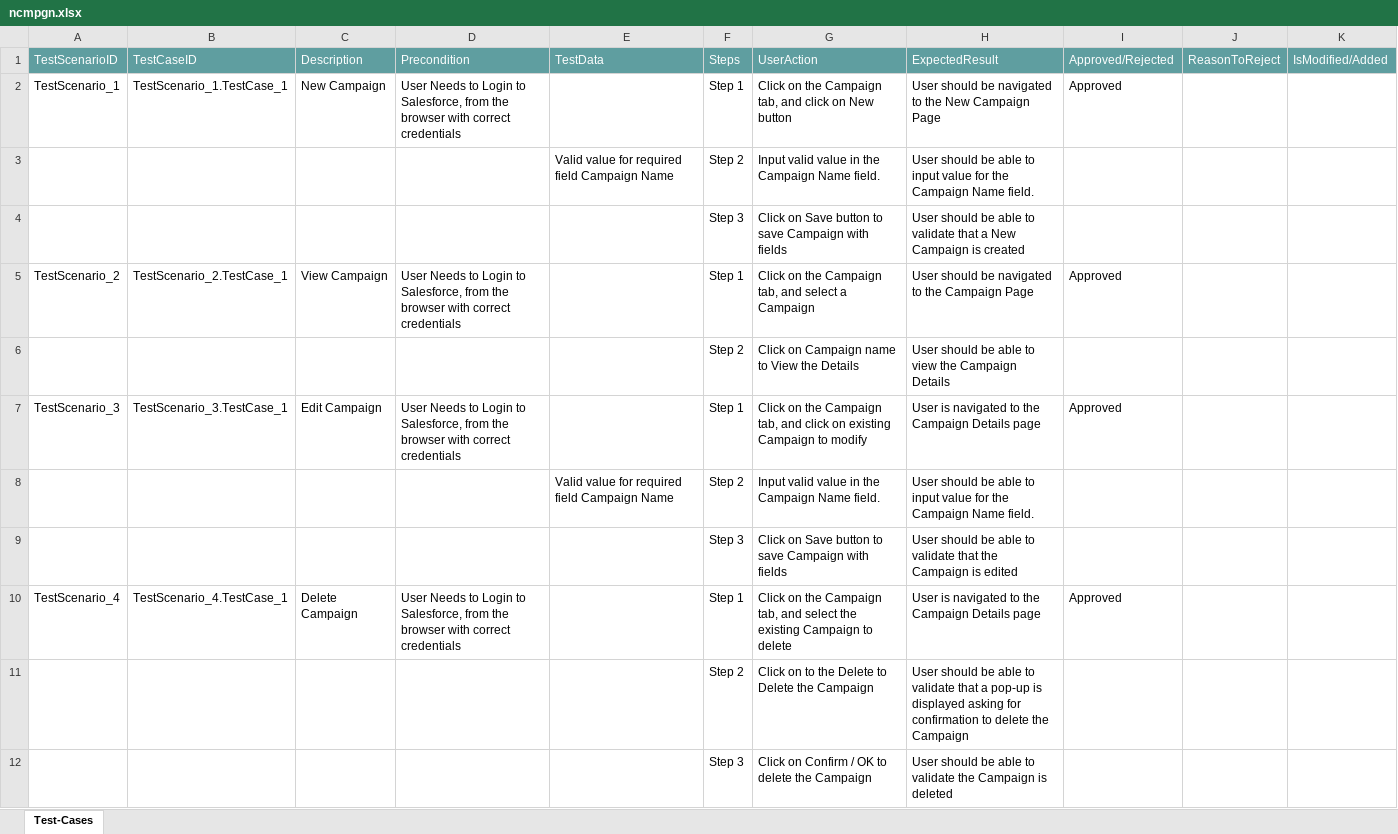
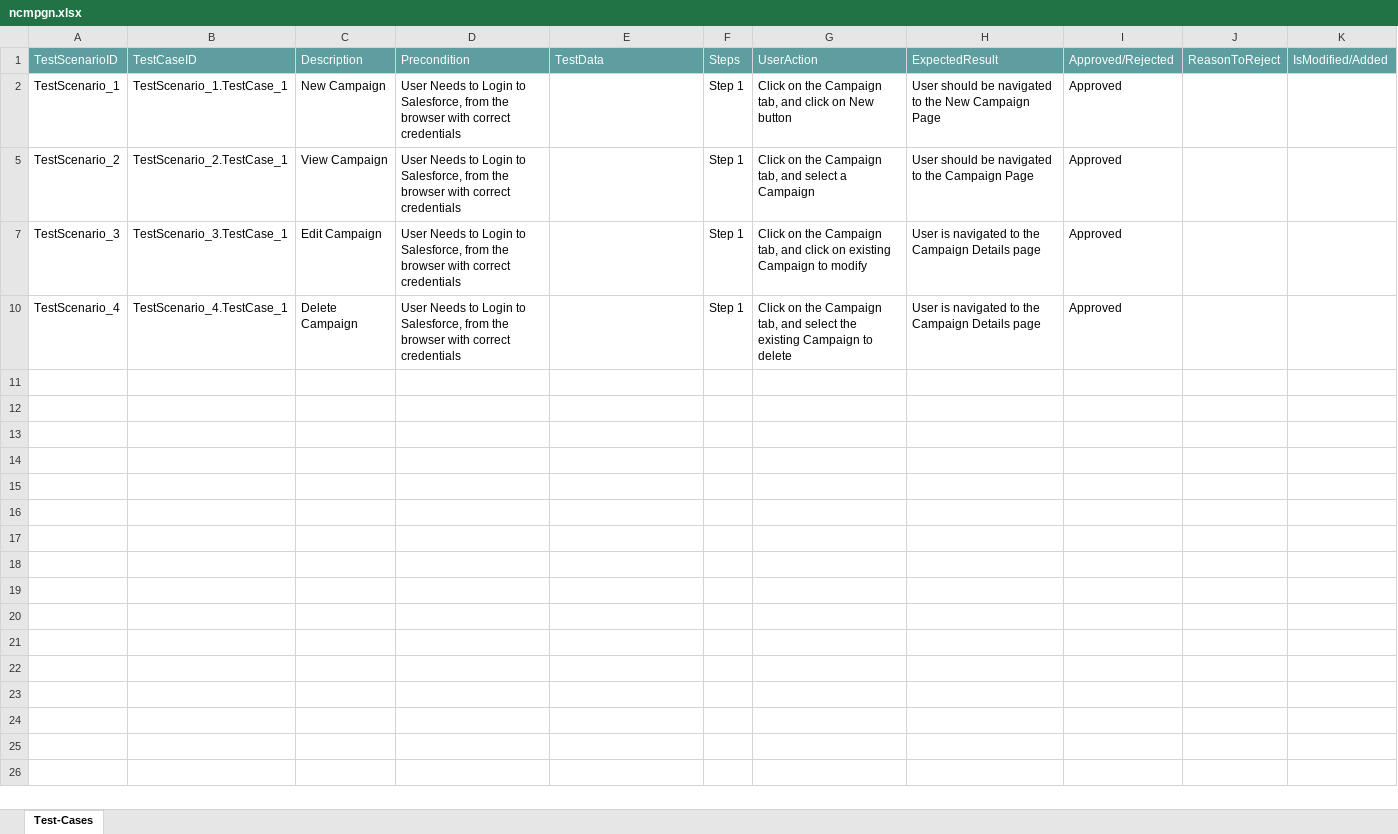
Before and after one commit to ShaikMohamedIrfan/TESTR5SNAP, an Excel workbook: ncmpgn.xlsx, sheet Test-Cases, drawn as a sheet; values as stored, in another font and other column widths than the file's, no borders; table styles not drawn; the diff names each change by its address in the sheet, - before the commit and + after, or states it on an @@ line.

Commit message:
Add files via upload

```diff
--- a/ncmpgn.xlsx (sheet Test-Cases)
+++ b/ncmpgn.xlsx (sheet Test-Cases)
@@ row 3 hidden:  |  |  |  | Valid value for required field Campaign Name | Step 2 | Input valid value in the Campaign Name field. | User should be able to input value for the Campaign Name field. @@
@@ row 4 hidden:  |  |  |  |  | Step 3 | Click on Save button to save Campaign with fields | User should be able to validate that a New Campaign is created @@
@@ row 6 hidden:  |  |  |  |  | Step 2 | Click on Campaign name to View the Details | User should be able to view the Campaign Details @@
@@ row 8 hidden:  |  |  |  | Valid value for required field Campaign Name | Step 2 | Input valid value in the Campaign Name field. | User should be able to input value for the Campaign Name field. @@
@@ row 9 hidden:  |  |  |  |  | Step 3 | Click on Save button to save Campaign with fields | User should be able to validate that the Campaign is edited @@
@@ row 11 hidden:  |  |  |  |  | Step 2 | Click on to the Delete to Delete the Campaign | User should be able to validate that a pop-up is displayed asking for confirmation to delete the Campaign @@
@@ row 12 hidden:  |  |  |  |  | Step 3 | Click on Confirm / OK to delete the Campaign | User should be able to validate the Campaign is deleted @@
```
